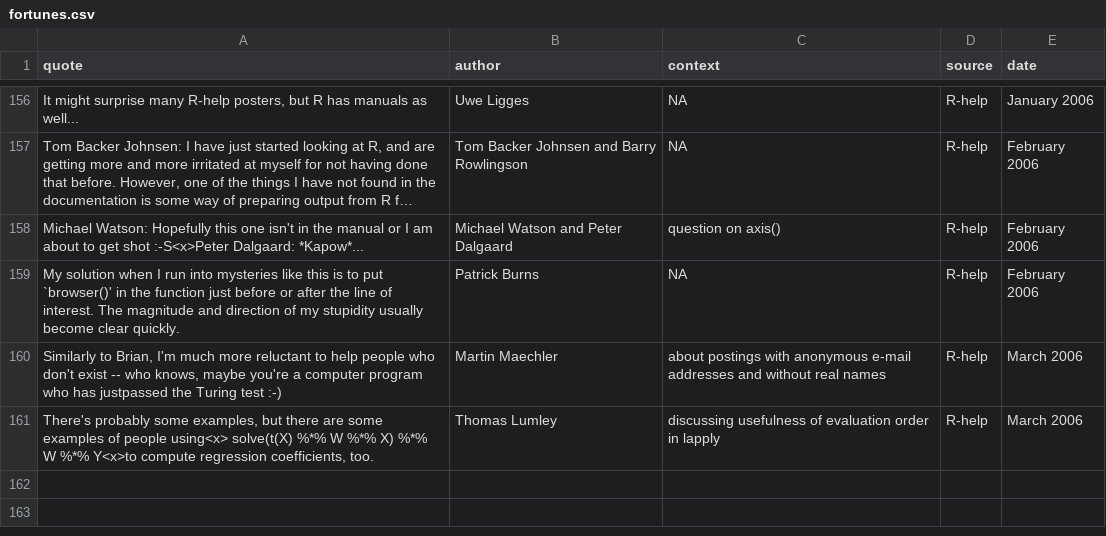
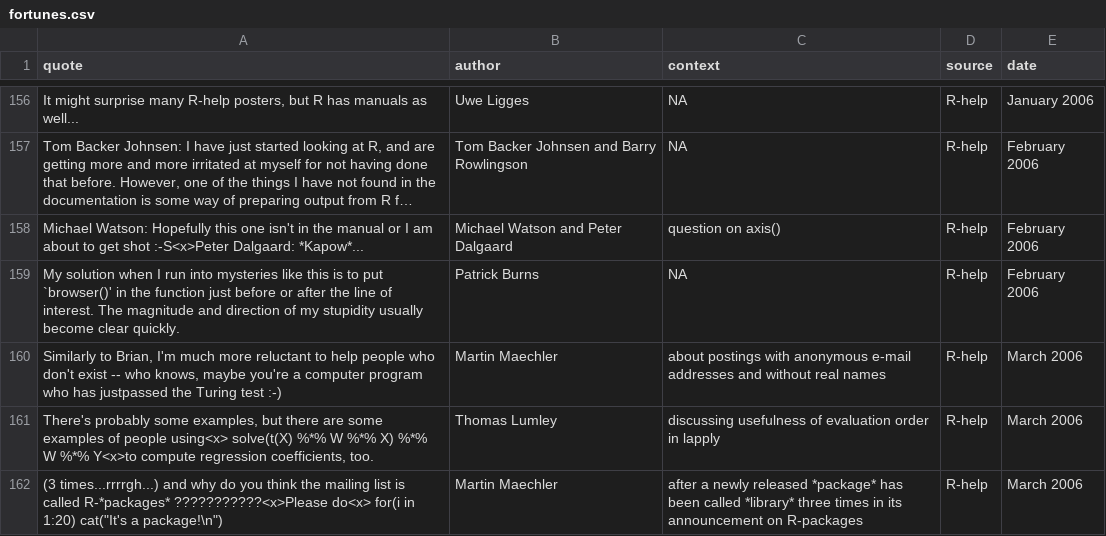
Before and after one commit to r-forge/fortunes, a CSV file: trunk/inst/fortunes/fortunes.csv, drawn as a sheet; only a part is shown, gaps mark what is left out; long unchanged cells end in …; the diff names each change by its address in the sheet, - before the commit and + after, or states it on an @@ line.

Commit message:
git-svn-id: svn://svn.r-forge.r-project.org/svnroot/fortunes@165 edb9625f-4e0d-4859-8d74-9fd3b1da38cb

```diff
--- a/trunk/inst/fortunes/fortunes.csv
+++ b/trunk/inst/fortunes/fortunes.csv
+row 162: (3 times...rrrrgh...) and why do you think the mailing list is called R-*packages* ???????????<x>Please do<x> for(i in 1:20) cat("It's a package!\n") | Martin Maechler | after a newly released *package* has been called *library* three times in its announcement on R-packages | R-help | March 2006
```
